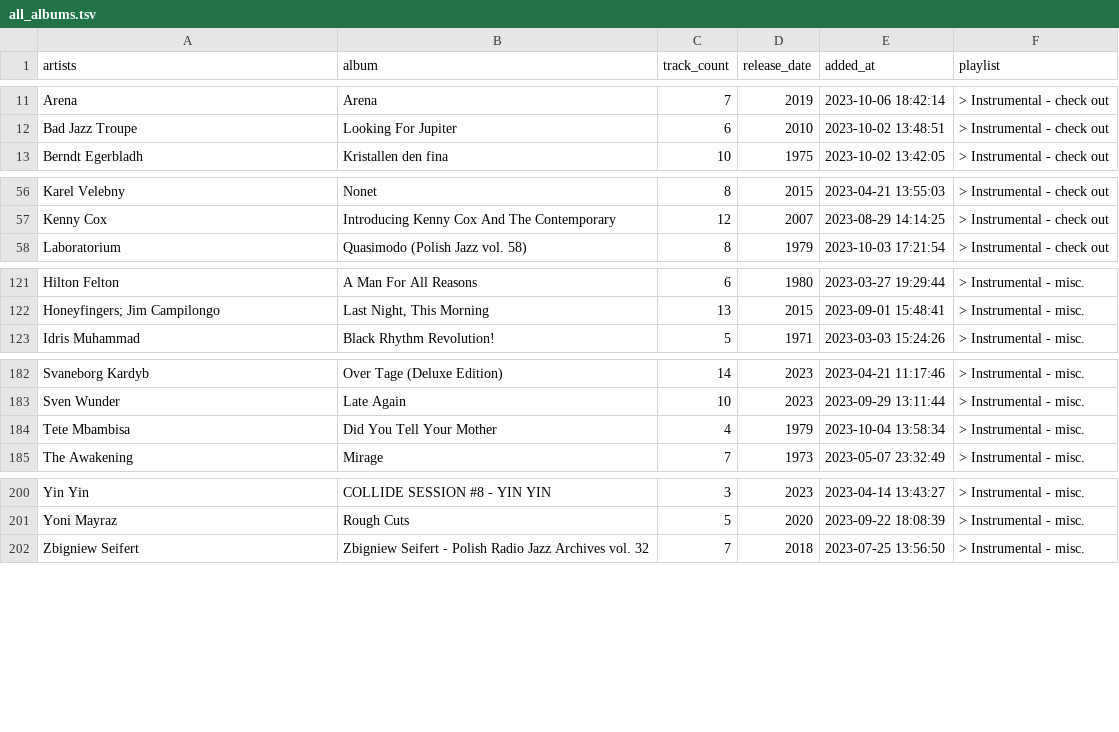
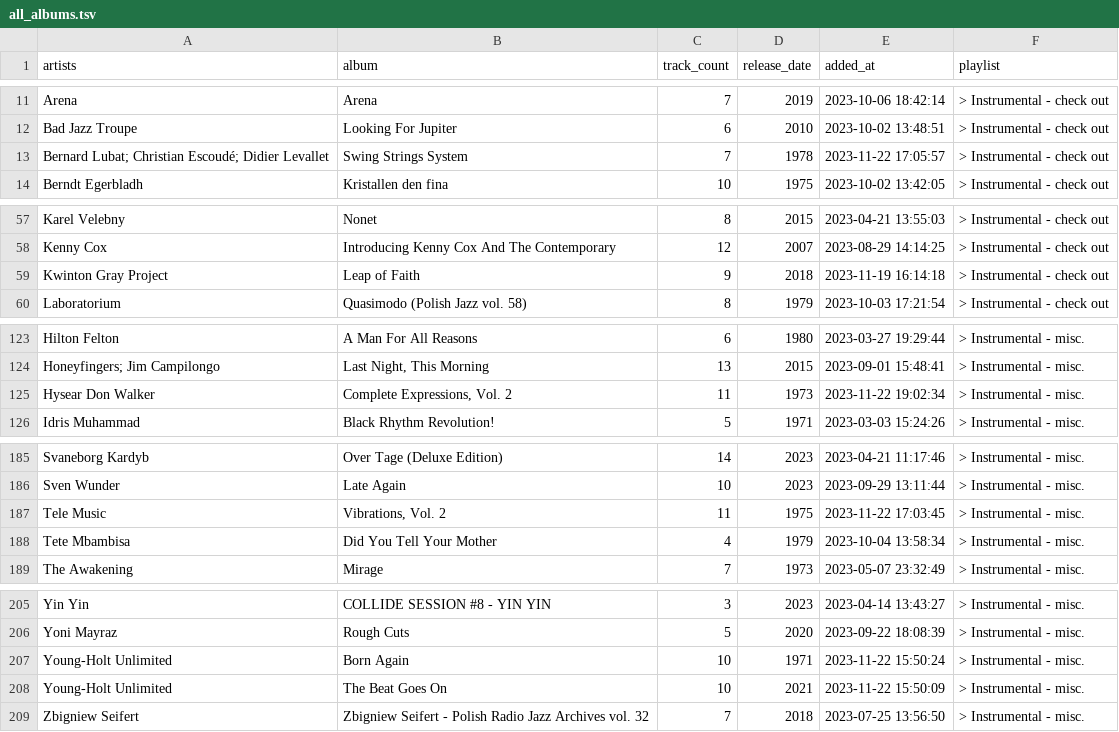
Before and after one commit to ccb012100/spotify-playlists, a TSV file: albums/all_albums.tsv, drawn as a sheet; only a part is shown, gaps mark what is left out; the diff covers the shown part only.

Commit message:
added 8 albums

```diff
--- a/albums/all_albums.tsv
+++ b/albums/all_albums.tsv
@@ -12,2 +12,3 @@ Arena	Arena	7	2019	2023-10-06 18:42:14	> Instrumental - check out
 Bad Jazz Troupe	Looking For Jupiter	6	2010	2023-10-02 13:48:51	> Instrumental - check out
+Bernard Lubat; Christian Escoudé; Didier Levallet	Swing Strings System	7	1978	2023-11-22 17:05:57	> Instrumental - check out
 Berndt Egerbladh	Kristallen den fina	10	1975	2023-10-02 13:42:05	> Instrumental - check out
@@ -57,2 +58,3 @@ Karel Velebny	Nonet	8	2015	2023-04-21 13:55:03	> Instrumental - check out
 Kenny Cox	Introducing Kenny Cox And The Contemporary	12	2007	2023-08-29 14:14:25	> Instrumental - check out
+Kwinton Gray Project	Leap of Faith	9	2018	2023-11-19 16:14:18	> Instrumental - check out
 Laboratorium	Quasimodo (Polish Jazz vol. 58)	8	1979	2023-10-03 17:21:54	> Instrumental - check out
@@ -122,2 +124,3 @@ Hilton Felton	A Man For All Reasons	6	1980	2023-03-27 19:29:44	> Instrumental -
 Honeyfingers; Jim Campilongo	Last Night, This Morning	13	2015	2023-09-01 15:48:41	> Instrumental - misc.
+Hysear Don Walker	Complete Expressions, Vol. 2	11	1973	2023-11-22 19:02:34	> Instrumental - misc.
 Idris Muhammad	Black Rhythm Revolution!	5	1971	2023-03-03 15:24:26	> Instrumental - misc.
@@ -183,2 +186,3 @@ Svaneborg Kardyb	Over Tage (Deluxe Edition)	14	2023	2023-04-21 11:17:46	> Instru
 Sven Wunder	Late Again	10	2023	2023-09-29 13:11:44	> Instrumental - misc.
+Tele Music	Vibrations, Vol. 2	11	1975	2023-11-22 17:03:45	> Instrumental - misc.
 Tete Mbambisa	Did You Tell Your Mother	4	1979	2023-10-04 13:58:34	> Instrumental - misc.
@@ -201,2 +206,4 @@ Yin Yin	COLLIDE SESSION #8 - YIN YIN	3	2023	2023-04-14 13:43:27	> Instrumental -
 Yoni Mayraz	Rough Cuts	5	2020	2023-09-22 18:08:39	> Instrumental - misc.
+Young-Holt Unlimited	Born Again	10	1971	2023-11-22 15:50:24	> Instrumental - misc.
+Young-Holt Unlimited	The Beat Goes On	10	2021	2023-11-22 15:50:09	> Instrumental - misc.
 Zbigniew Seifert	Zbigniew Seifert - Polish Radio Jazz Archives vol. 32	7	2018	2023-07-25 13:56:50	> Instrumental - misc.
```
Also changed, not shown: 12 added rows and 1 removed row elsewhere in this file, albums/sorted_albums.tsv, albums/starred_albums.tsv.
